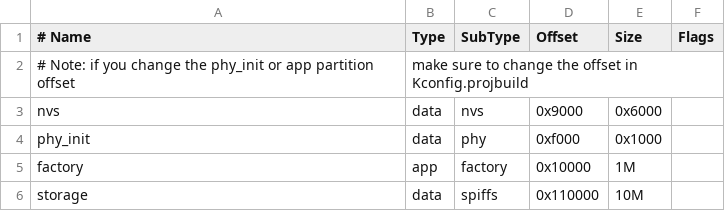
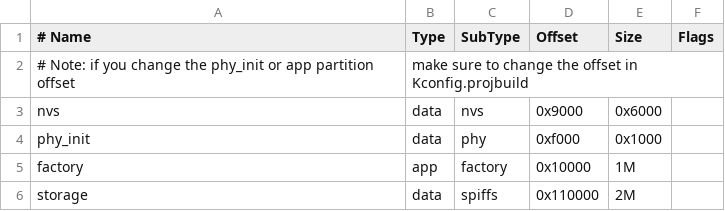
Before and after one commit to xiongyumail/esp32-s2beta-hmi, a CSV file: project/audio/partitions.csv, drawn as a sheet.

Commit message:
change flash size

```diff
--- a/project/audio/partitions.csv
+++ b/project/audio/partitions.csv
@@ -5,2 +5,2 @@ phy_init, data, phy,     0xf000,  0x1000,
 factory,  app,  factory, 0x10000, 1M,
-storage,  data, spiffs,  0x110000,10M,
+storage,  data, spiffs,  0x110000,2M,
```
Also changed, not shown: 2 other files.
